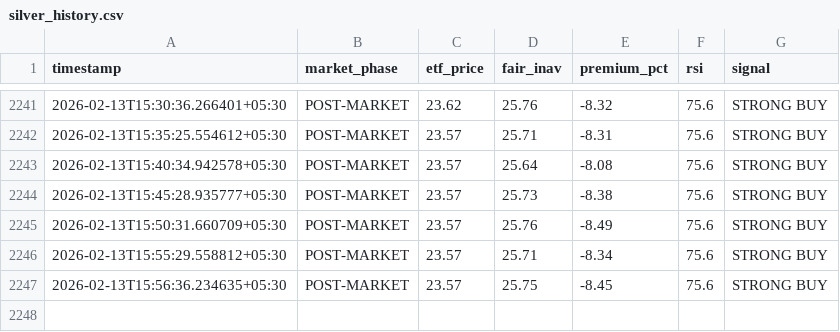
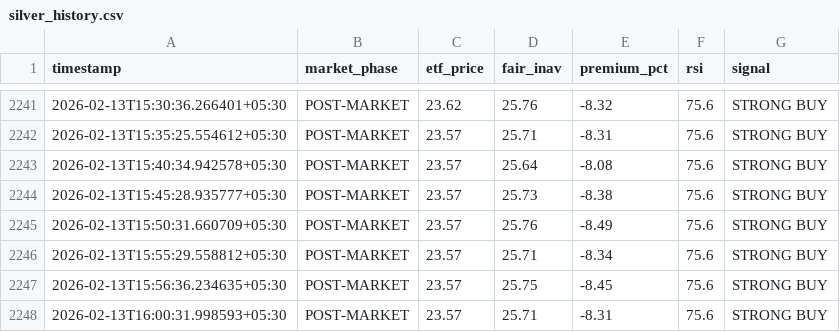
Before and after one commit to tester2021test/silver-tracker, a CSV file: silver_history.csv, drawn as a sheet; only a part is shown, gaps mark what is left out.

```diff
--- a/silver_history.csv
+++ b/silver_history.csv
@@ -2247 +2247,2 @@ timestamp,market_phase,etf_price,fair_inav,premium_pct,rsi,signal
 2026-02-13T15:56:36.234635+05:30,POST-MARKET,23.57,25.75,-8.45,75.6,STRONG BUY
+2026-02-13T16:00:31.998593+05:30,POST-MARKET,23.57,25.71,-8.31,75.6,STRONG BUY
```
